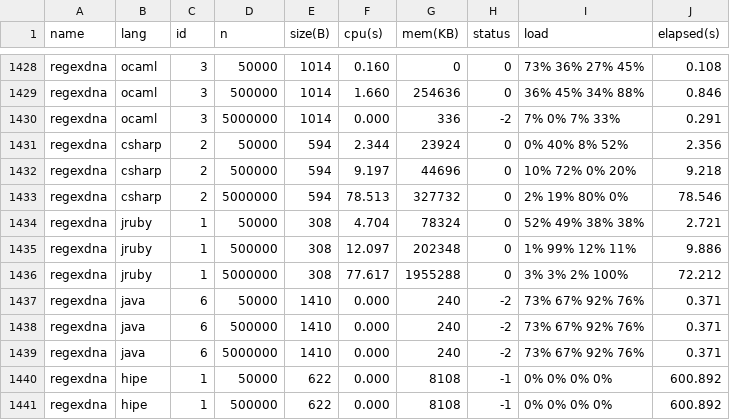
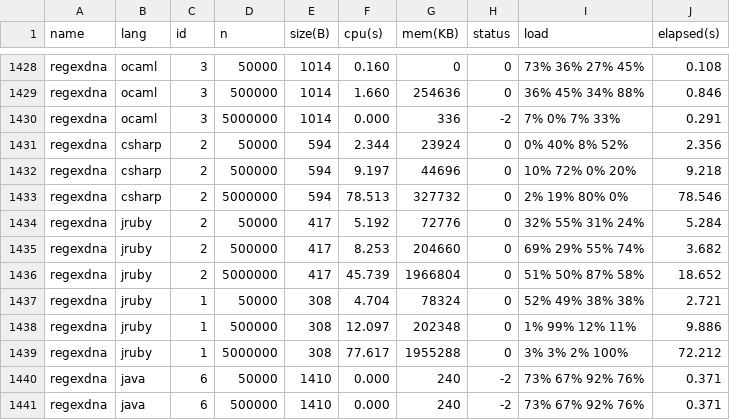
Before and after one commit to Dundee/benchmarksgame, a CSV file: website/websites/u32q/data/ndata.csv, drawn as a sheet; only a part is shown, gaps mark what is left out; the shorter side is filled out with more unchanged rows.

```diff
--- a/website/websites/u32q/data/ndata.csv
+++ b/website/websites/u32q/data/ndata.csv
@@ -1433,2 +1433,5 @@ regexdna,csharp,2,500000,594,9.197,44696,0,10% 72% 0% 20%,9.218
 regexdna,csharp,2,5000000,594,78.513,327732,0,2% 19% 80% 0%,78.546
+regexdna,jruby,2,50000,417,5.192,72776,0,32% 55% 31% 24%,5.284
+regexdna,jruby,2,500000,417,8.253,204660,0,69% 29% 55% 74%,3.682
+regexdna,jruby,2,5000000,417,45.739,1966804,0,51% 50% 87% 58%,18.652
 regexdna,jruby,1,50000,308,4.704,78324,0,52% 49% 38% 38%,2.721
```
Also changed, not shown: website/websites/u32/data/data.csv, website/websites/u32/data/ndata.csv, 7 other files.
